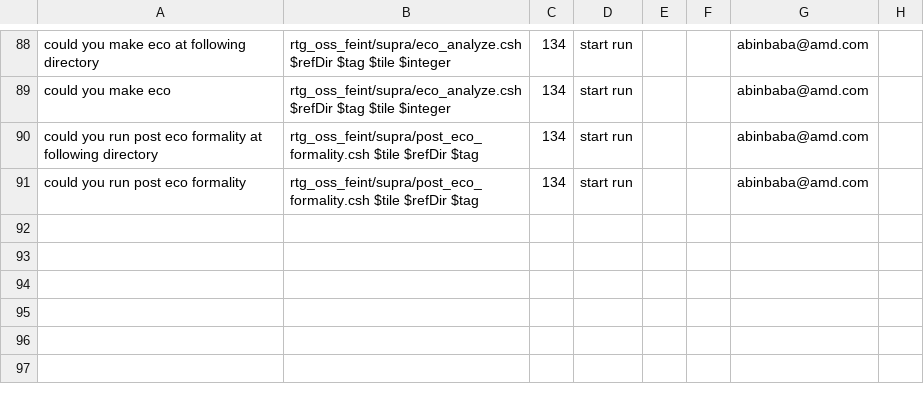
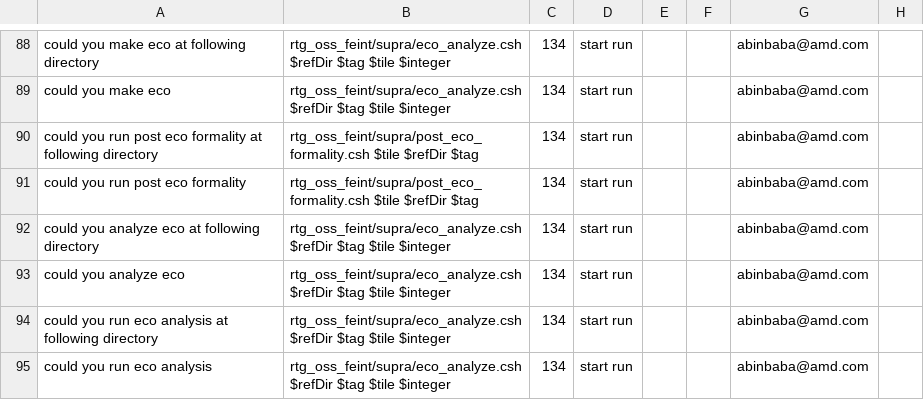
Before and after one commit to CLI-stack/rosenhorn_agent_flow, a CSV file: main_agent/instruction.csv, drawn as a sheet; only a part is shown, gaps mark what is left out.

```diff
--- a/main_agent/instruction.csv
+++ b/main_agent/instruction.csv
@@ -91 +91,5 @@ could you run post eco formality at following directory ,rtg_oss_feint/supra/pos
 could you run post eco formality,rtg_oss_feint/supra/post_eco_formality.csh $tile $refDir $tag,134,start run,,,abinbaba@amd.com
+could you analyze eco at following directory ,rtg_oss_feint/supra/eco_analyze.csh $refDir $tag $tile $integer,134,start run,,,abinbaba@amd.com
+could you analyze eco,rtg_oss_feint/supra/eco_analyze.csh $refDir $tag $tile $integer,134,start run,,,abinbaba@amd.com
+could you run eco analysis at following directory ,rtg_oss_feint/supra/eco_analyze.csh $refDir $tag $tile $integer,134,start run,,,abinbaba@amd.com
+could you run eco analysis,rtg_oss_feint/supra/eco_analyze.csh $refDir $tag $tile $integer,134,start run,,,abinbaba@amd.com
```
Also changed, not shown: 9 other files.
